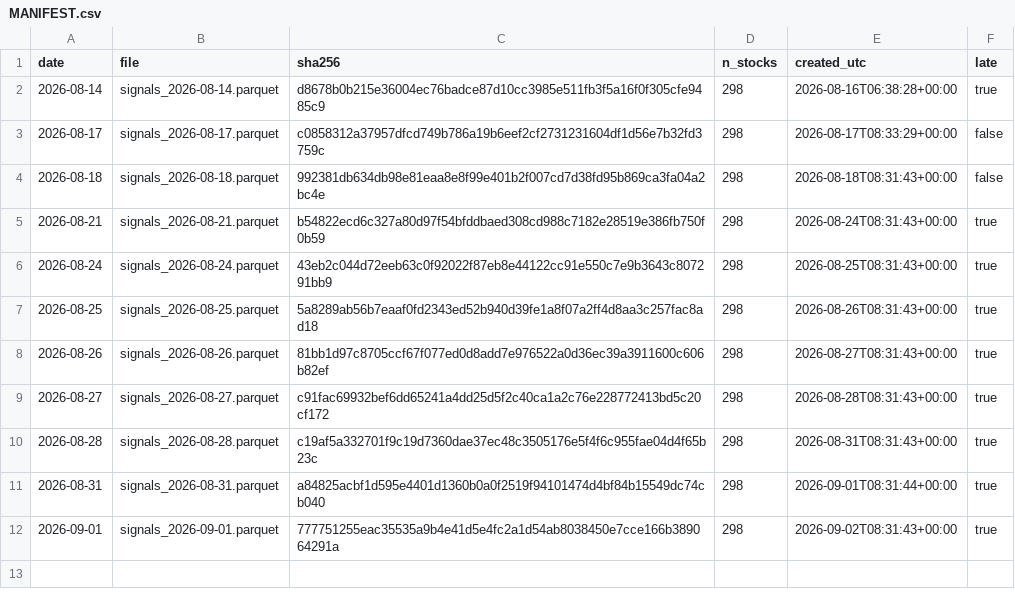
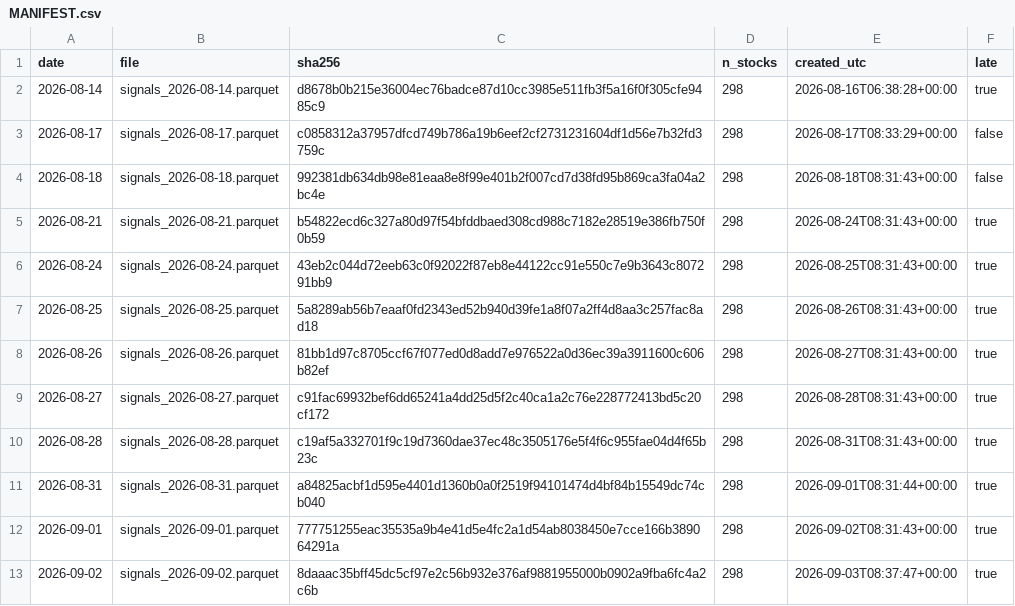
Before and after one commit to hugo2046/Kronos, a CSV file: finetune_suite/registry/MANIFEST.csv, drawn as a sheet; the diff names each change by its address in the sheet, - before the commit and + after, or states it on an @@ line.

Commit message:
chore(registry): 登记前瞻信号 2026-09-02
Co-Authored-By: Hugo <shen.lan123@gmail.com>

```diff
--- a/finetune_suite/registry/MANIFEST.csv
+++ b/finetune_suite/registry/MANIFEST.csv
+row 13: 2026-09-02 | signals_2026-09-02.parquet | 8daaac35bff45dc5cf97e2c56b932e376af9881955000b0902a9fba6fc4a2c6b | 298 | 2026-09-03T08:37:47+00:00 | true
```
